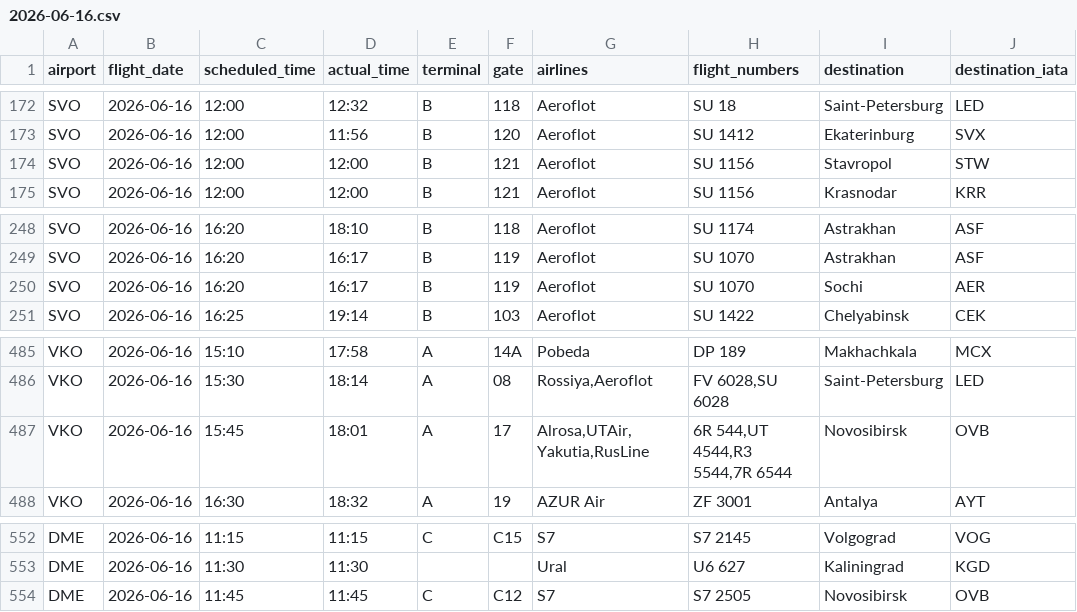
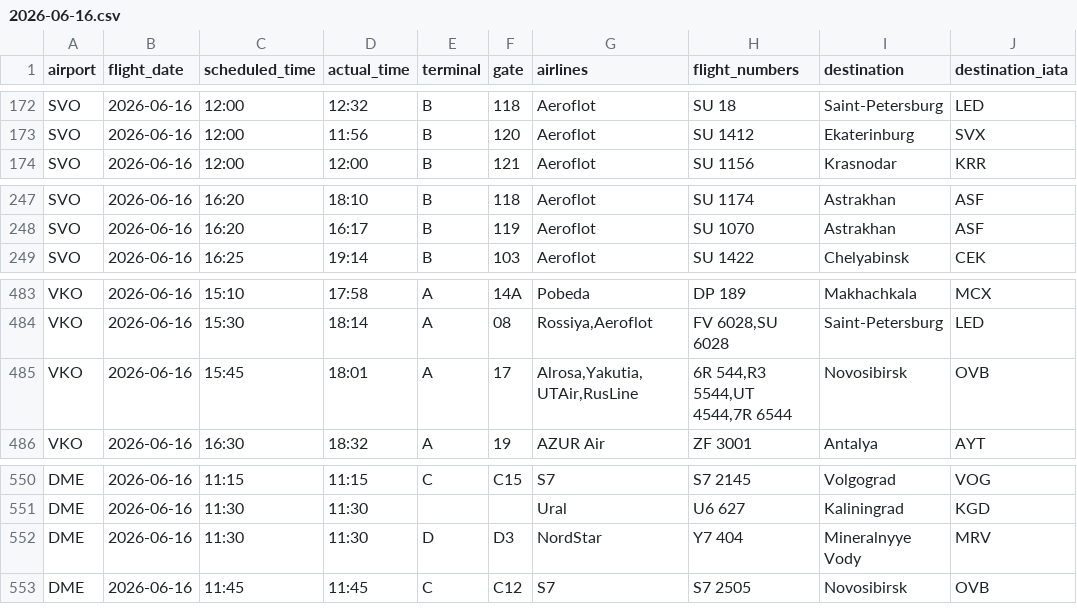
Before and after one commit to vitdmit/moscow-airports-botCLaude, a CSV file: data/daily/2026-06-16.csv, drawn as a sheet; only a part is shown, gaps mark what is left out.

```diff
--- a/data/daily/2026-06-16.csv
+++ b/data/daily/2026-06-16.csv
@@ -173,3 +173,2 @@ SVO,2026-06-16,12:00,12:32,B,118,Aeroflot,SU 18,Saint-Petersburg,LED
 SVO,2026-06-16,12:00,11:56,B,120,Aeroflot,SU 1412,Ekaterinburg,SVX
-SVO,2026-06-16,12:00,12:00,B,121,Aeroflot,SU 1156,Stavropol,STW
 SVO,2026-06-16,12:00,12:00,B,121,Aeroflot,SU 1156,Krasnodar,KRR
@@ -249,3 +248,2 @@ SVO,2026-06-16,16:20,18:10,B,118,Aeroflot,SU 1174,Astrakhan,ASF
 SVO,2026-06-16,16:20,16:17,B,119,Aeroflot,SU 1070,Astrakhan,ASF
-SVO,2026-06-16,16:20,16:17,B,119,Aeroflot,SU 1070,Sochi,AER
 SVO,2026-06-16,16:25,19:14,B,103,Aeroflot,SU 1422,Chelyabinsk,CEK
@@ -486,3 +484,3 @@ VKO,2026-06-16,15:10,17:58,A,14A,Pobeda,DP 189,Makhachkala,MCX
 VKO,2026-06-16,15:30,18:14,A,08,"Rossiya,Aeroflot","FV 6028,SU 6028",Saint-Petersburg,LED
-VKO,2026-06-16,15:45,18:01,A,17,"Alrosa,UTAir,Yakutia,RusLine","6R 544,UT 4544,R3 5544,7R 6544",Novosibirsk,OVB
+VKO,2026-06-16,15:45,18:01,A,17,"Alrosa,Yakutia,UTAir,RusLine","6R 544,R3 5544,UT 4544,7R 6544",Novosibirsk,OVB
 VKO,2026-06-16,16:30,18:32,A,19,AZUR Air,ZF 3001,Antalya,AYT
@@ -553,2 +551,3 @@ DME,2026-06-16,11:15,11:15,C,C15,S7,S7 2145,Volgograd,VOG
 DME,2026-06-16,11:30,11:30,,,Ural,U6 627,Kaliningrad,KGD
+DME,2026-06-16,11:30,11:30,D,D3,NordStar,Y7 404,Mineralnyye Vody,MRV
 DME,2026-06-16,11:45,11:45,C,C12,S7,S7 2505,Novosibirsk,OVB
```
Also changed, not shown: 1 other file.
